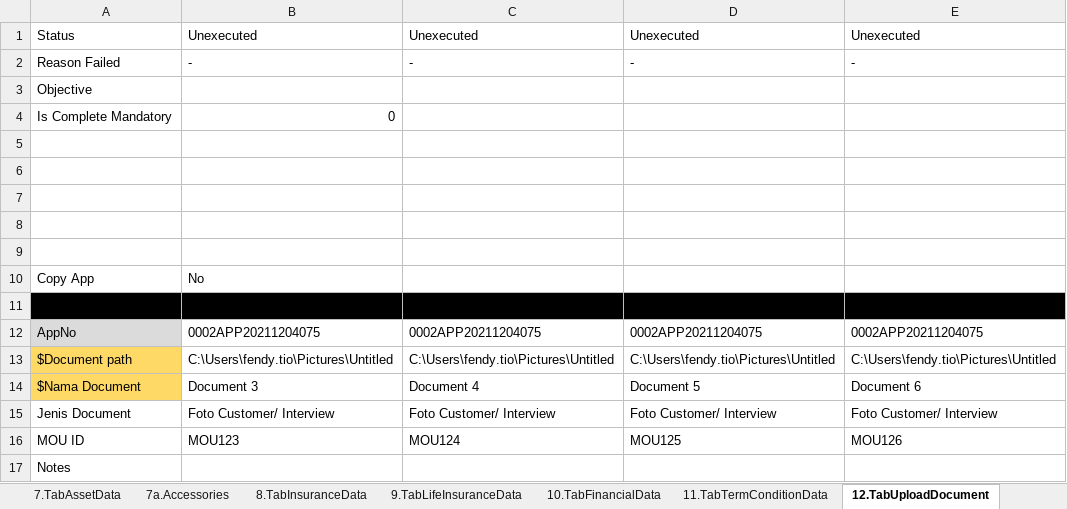
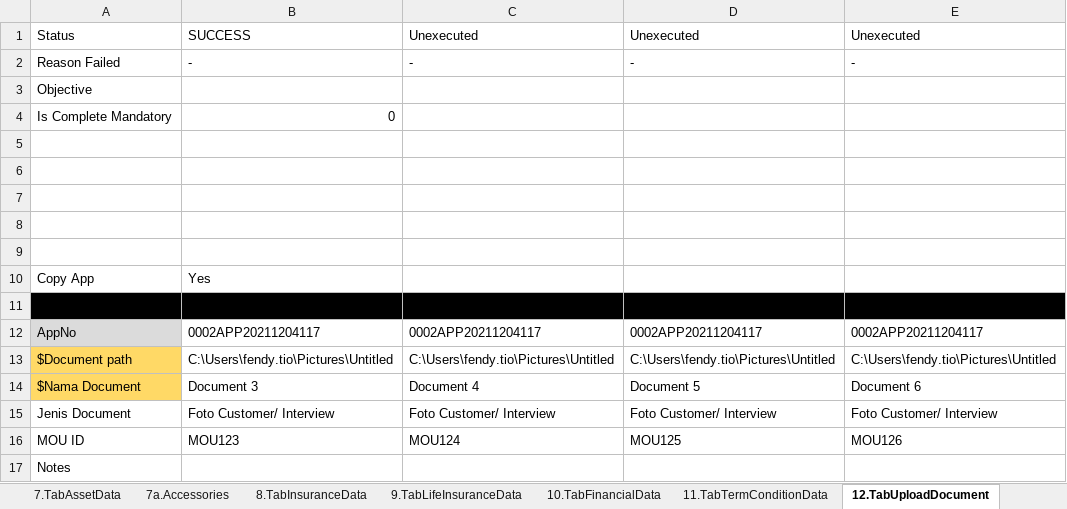
Before and after one commit to qcadins/DemoWorkflow, an Excel workbook: Excel/2.1 DataFile_NAP_CF4W.xlsx, sheet 12.TabUploadDocument, drawn as a sheet; values as stored, in another font and other column widths than the file's, no borders; the diff names each change by its address in the sheet, - before the commit and + after, or states it on an @@ line.

Commit message:
Add files via upload

```diff
--- a/Excel/2.1 DataFile_NAP_CF4W.xlsx (sheet 12.TabUploadDocument)
+++ b/Excel/2.1 DataFile_NAP_CF4W.xlsx (sheet 12.TabUploadDocument)
-B1: Unexecuted
+B1: SUCCESS
-B10: No
+B10: Yes
-B12: 0002APP20211204075
+B12: 0002APP20211204117
-C12: 0002APP20211204075
+C12: 0002APP20211204117
-D12: 0002APP20211204075
+D12: 0002APP20211204117
-E12: 0002APP20211204075
+E12: 0002APP20211204117
```
Also changed, not shown: sheet 8.TabInsuranceData, sheet 7.TabAssetData, sheet 5.TabReferantorData, sheet 1.TabCustomerMainData, sheet 15.CustomerDataCompletion, sheet 3a.TabGuarantorDataPersonal, 12 more sheets.
